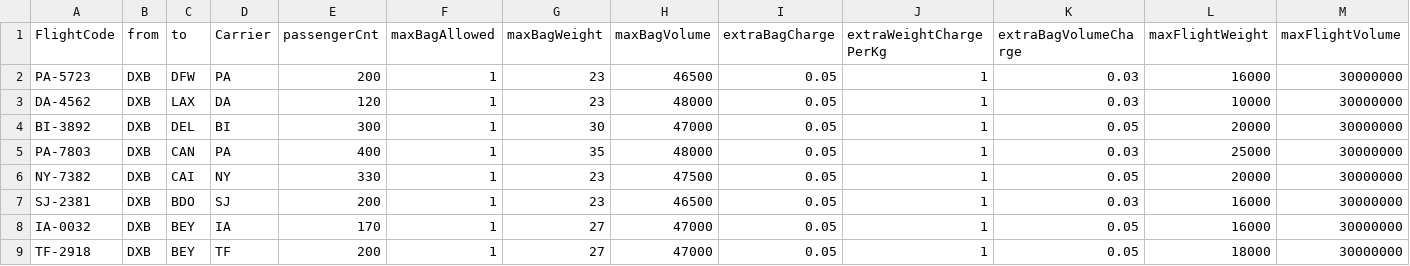
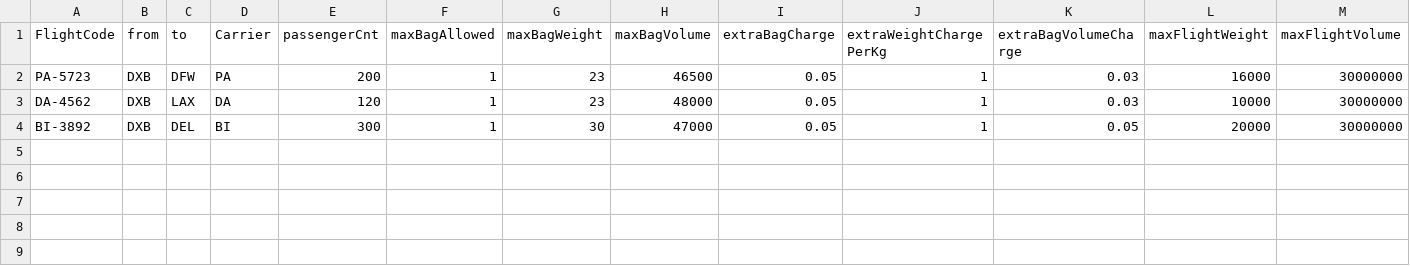
Before and after one commit to shananshan/flightCheckInPro, a CSV file: Flight Detail.csv, drawn as a sheet; only a part is shown; rows hold the shown columns only; the diff names each change by its address in the sheet, - before the commit and + after, or states it on an @@ line.

Commit message:
Update Flight Detail.csv

```diff
--- a/Flight Detail.csv
+++ b/Flight Detail.csv
-row 5: PA-7803 | DXB | CAN | PA | 400 | 1 | 35 | 48000 | 0.05 | 1 | 0.03 | 25000 | 30000000
-row 6: NY-7382 | DXB | CAI | NY | 330 | 1 | 23 | 47500 | 0.05 | 1 | 0.05 | 20000 | 30000000
-row 7: SJ-2381 | DXB | BDO | SJ | 200 | 1 | 23 | 46500 | 0.05 | 1 | 0.03 | 16000 | 30000000
-row 8: IA-0032 | DXB | BEY | IA | 170 | 1 | 27 | 47000 | 0.05 | 1 | 0.05 | 16000 | 30000000
-row 9: TF-2918 | DXB | BEY | TF | 200 | 1 | 27 | 47000 | 0.05 | 1 | 0.05 | 18000 | 30000000
```
